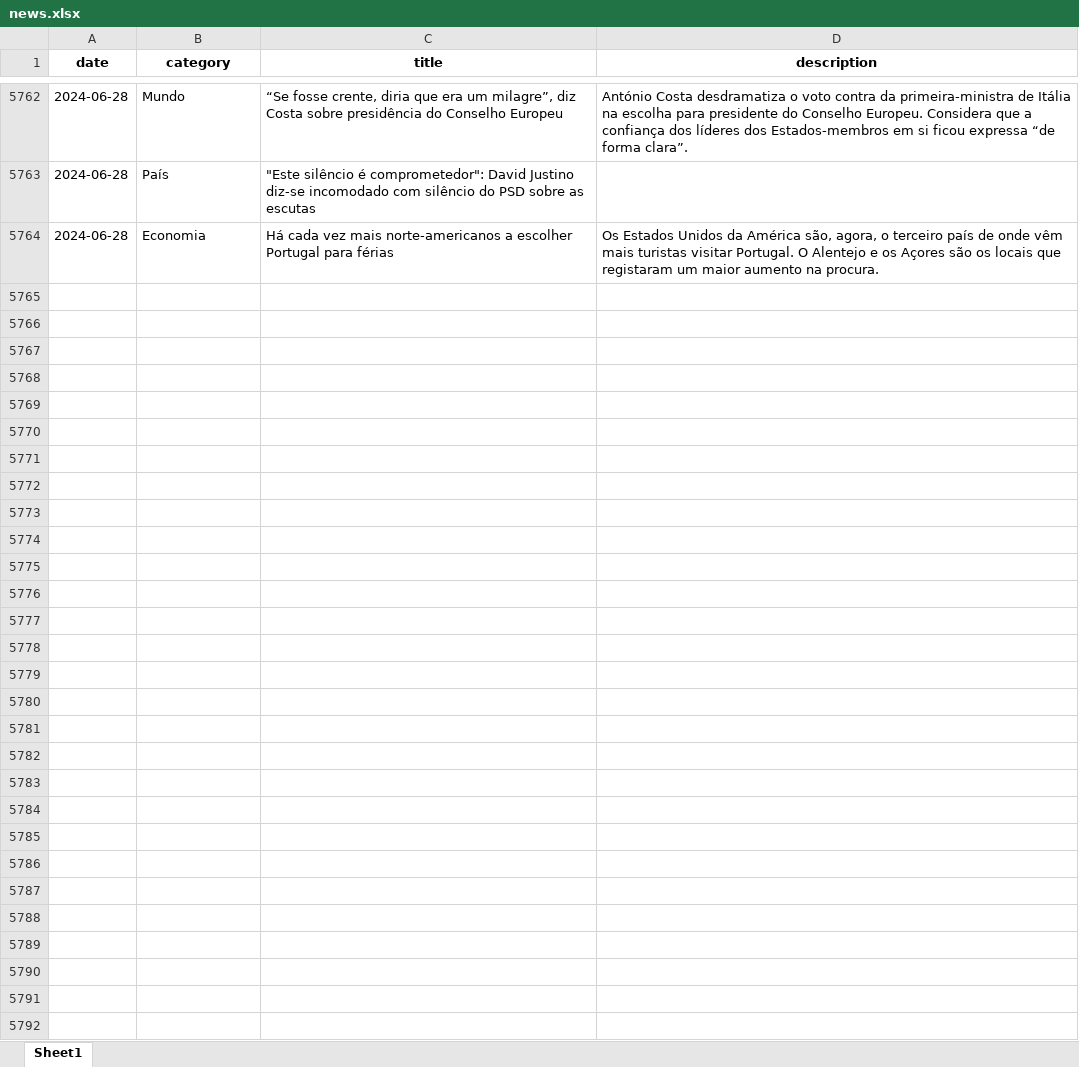
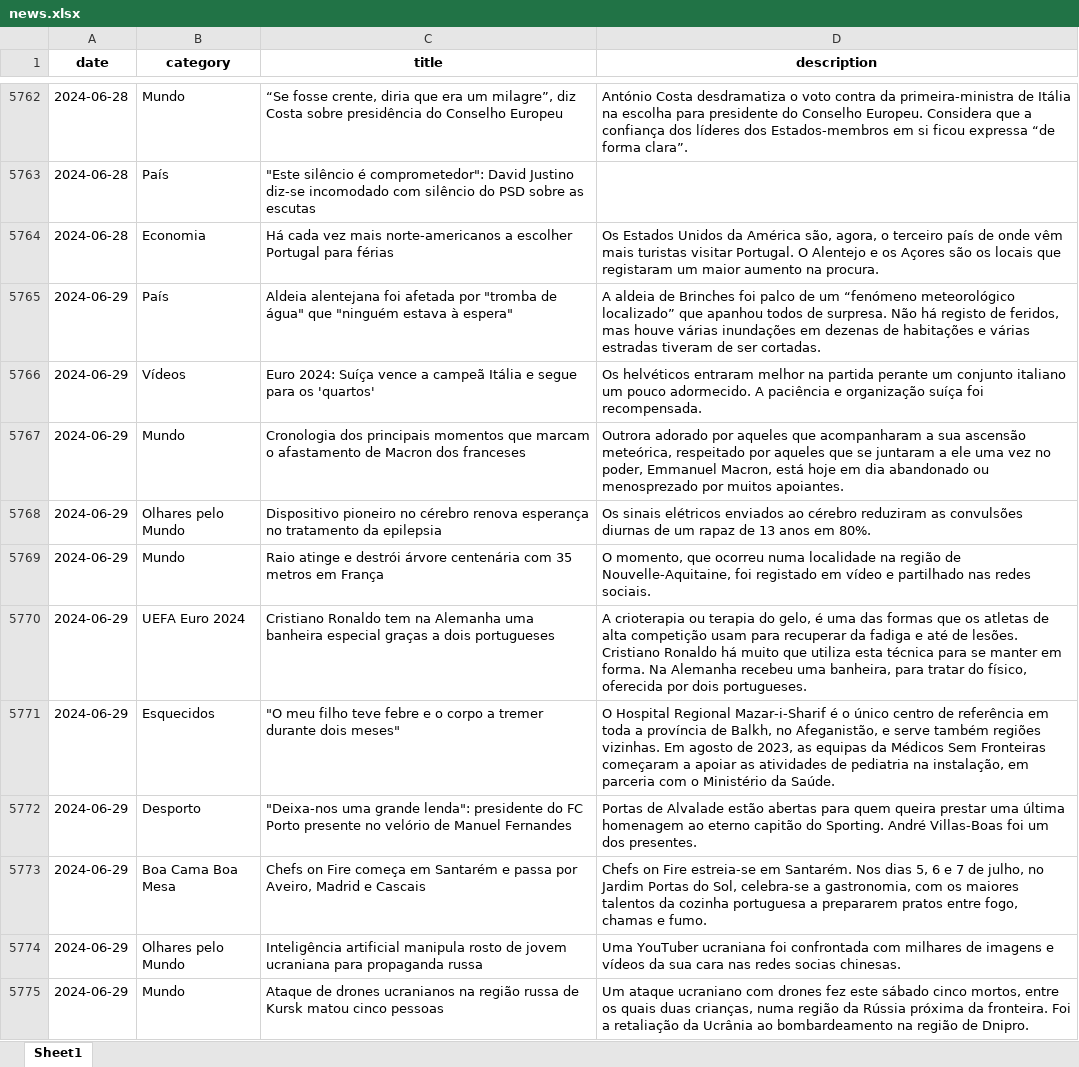
Before and after one commit to MMFreitas1/Analysis-of-Portuguese-news, an Excel workbook: Data/news.xlsx, sheet Sheet1, drawn as a sheet; only a part is shown, gaps mark what is left out; values as stored, in another font and other column widths than the file's, no borders; the diff covers the shown part only; the diff names each change by its address in the sheet, - before the commit and + after, or states it on an @@ line.

```diff
--- a/Data/news.xlsx (sheet Sheet1)
+++ b/Data/news.xlsx (sheet Sheet1)
+row 5765: 2024-06-29 | País | Aldeia alentejana foi afetada por "tromba de água" que "ninguém estava à espera" | A aldeia de Brinches foi palco de um “fenómeno meteorológico localizado” que apanhou todos de surpresa. Não há registo de feridos, mas houve várias inundações em dezenas de habitações e várias estradas tiveram de ser cortadas.
+row 5766: 2024-06-29 | Vídeos | Euro 2024: Suíça vence a campeã Itália e segue para os 'quartos' | Os helvéticos entraram melhor na partida perante um conjunto italiano um pouco adormecido. A paciência e organização suíça foi recompensada.
+row 5767: 2024-06-29 | Mundo | Cronologia dos principais momentos que marcam o afastamento de Macron dos franceses | Outrora adorado por aqueles que acompanharam a sua ascensão meteórica, respeitado por aqueles que se juntaram a ele uma vez no poder, Emmanuel Macron, está hoje em dia abandonado ou menosprezado por muitos apoiantes.
+row 5768: 2024-06-29 | Olhares pelo Mundo | Dispositivo pioneiro no cérebro renova esperança no tratamento da epilepsia | Os sinais elétricos enviados ao cérebro reduziram as convulsões diurnas de um rapaz de 13 anos em 80%.
+row 5769: 2024-06-29 | Mundo | Raio atinge e destrói árvore centenária com 35 metros em França | O momento, que ocorreu numa localidade na região de Nouvelle-Aquitaine, foi registado em vídeo e partilhado nas redes sociais.
+row 5770: 2024-06-29 | UEFA Euro 2024 | Cristiano Ronaldo tem na Alemanha uma banheira especial graças a dois portugueses | A crioterapia ou terapia do gelo, é uma das formas que os atletas de alta competição usam para recuperar da fadiga e até de lesões. Cristiano Ronaldo há muito que utiliza esta técnica para se manter em forma. Na Alemanha recebeu uma banheira, para tratar do físico, oferecida por dois portugueses.
+row 5771: 2024-06-29 | Esquecidos | "O meu filho teve febre e o corpo a tremer durante dois meses" | O Hospital Regional Mazar-i-Sharif é o único centro de referência em toda a província de Balkh, no Afeganistão, e serve também regiões vizinhas. Em agosto de 2023, as equipas da Médicos Sem Fronteiras começaram a apoiar as atividades de pediatria na instalação, em parceria com o Ministério da Saúde.
+row 5772: 2024-06-29 | Desporto | "Deixa-nos uma grande lenda": presidente do FC Porto presente no velório de Manuel Fernandes | Portas de Alvalade estão abertas para quem queira prestar uma última homenagem ao eterno capitão do Sporting. André Villas-Boas foi um dos presentes.
+row 5773: 2024-06-29 | Boa Cama Boa Mesa | Chefs on Fire começa em Santarém e passa por Aveiro, Madrid e Cascais | Chefs on Fire estreia-se em Santarém. Nos dias 5, 6 e 7 de julho, no Jardim Portas do Sol, celebra-se a gastronomia, com os maiores talentos da cozinha portuguesa a prepararem pratos entre fogo, chamas e fumo.
+row 5774: 2024-06-29 | Olhares pelo Mundo | Inteligência artificial manipula rosto de jovem ucraniana para propaganda russa | Uma YouTuber ucraniana foi confrontada com milhares de imagens e vídeos da sua cara nas redes socias chinesas.
+row 5775: 2024-06-29 | Mundo | Ataque de drones ucranianos na região russa de Kursk matou cinco pessoas | Um ataque ucraniano com drones fez este sábado cinco mortos, entre os quais duas crianças, numa região da Rússia próxima da fronteira. Foi a retaliação da Ucrânia ao bombardeamento na região de Dnipro.
```
Also changed, not shown: 11 added rows elsewhere in this sheet, 2 other files.
